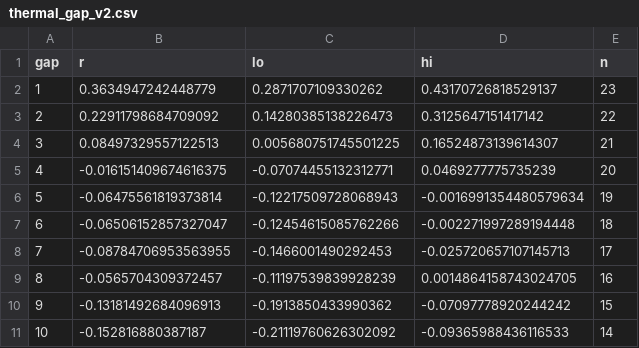
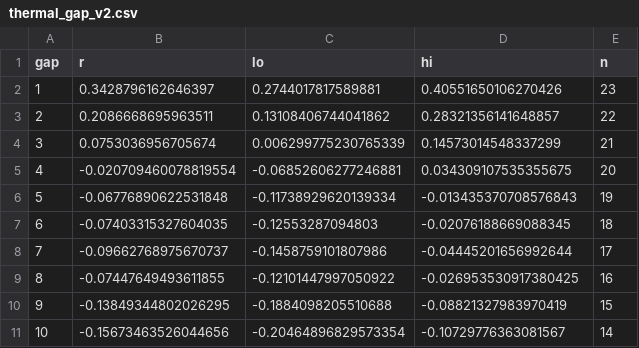
Before and after one commit to MSKazemi/m100-silicon-binning, a CSV file: analysis/thermal_gap_v2.csv, drawn as a sheet; only a part is shown; the diff covers the shown part only.

```diff
--- a/analysis/thermal_gap_v2.csv
+++ b/analysis/thermal_gap_v2.csv
@@ -1,11 +1,11 @@
 gap,r,lo,hi,n
-1,0.3634947242448779,0.2871707109330262,0.43170726818529137,23
-2,0.22911798684709092,0.14280385138226473,0.3125647151417142,22
-3,0.08497329557122513,0.005680751745501225,0.16524873139614307,21
-4,-0.016151409674616375,-0.07074455132312771,0.0469277775735239,20
-5,-0.06475561819373814,-0.12217509728068943,-0.0016991354480579634,19
-6,-0.06506152857327047,-0.12454615085762266,-0.002271997289194448,18
-7,-0.08784706953563955,-0.1466001490292453,-0.025720657107145713,17
-8,-0.0565704309372457,-0.11197539839928239,0.0014864158743024705,16
-9,-0.13181492684096913,-0.1913850433990362,-0.07097778920244242,15
-10,-0.152816880387187,-0.21119760626302092,-0.09365988436116533,14
+1,0.3428796162646397,0.2744017817589881,0.40551650106270426,23
+2,0.2086668695963511,0.13108406744041862,0.28321356141648857,22
+3,0.0753036956705674,0.006299775230765339,0.14573014548337299,21
+4,-0.020709460078819554,-0.06852606277246881,0.034309107535355675,20
+5,-0.06776890622531848,-0.11738929620139334,-0.013435370708576843,19
+6,-0.07403315327604035,-0.12553287094803,-0.02076188669088345,18
+7,-0.09662768975670737,-0.1458759101807986,-0.04445201656992644,17
+8,-0.07447649493611855,-0.12101447997050922,-0.026953530917380425,16
+9,-0.13849344802026295,-0.1884098205510688,-0.08821327983970419,15
+10,-0.15673463526044656,-0.20464896829573354,-0.10729776363081567,14
```
Also changed, not shown: 39 edited cells elsewhere in this file, 6 other files.
